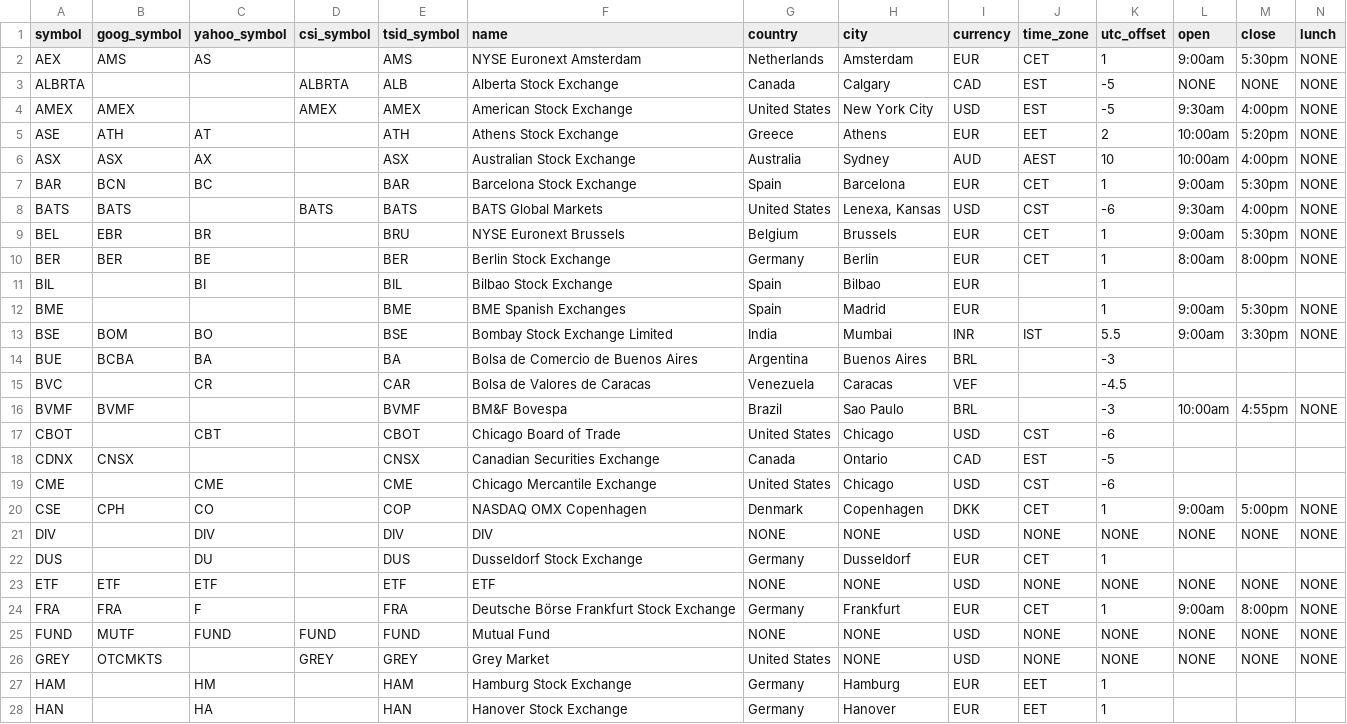
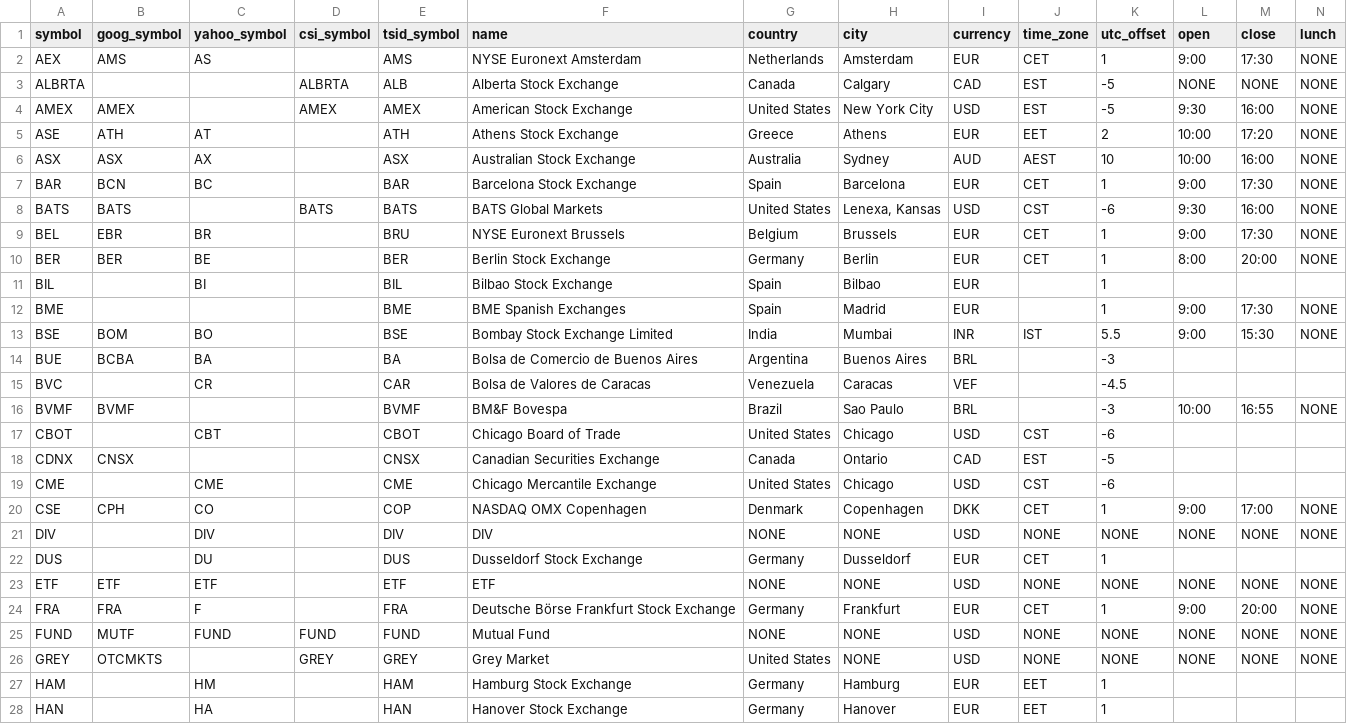
Before and after one commit to camisatx/pySecMaster, a CSV file: pySecMaster/load_tables/exchanges.csv, drawn as a sheet; only a part is shown; the diff covers the shown part only.

Commit message:
Add Interactive Brokers to the data_vendor.csv file. Required for option_chain table extractor. Also update the exchanges.csv to use 24 hour time.

```diff
--- a/pySecMaster/load_tables/exchanges.csv
+++ b/pySecMaster/load_tables/exchanges.csv
@@ -1,17 +1,17 @@
 symbol,goog_symbol,yahoo_symbol,csi_symbol,tsid_symbol,name,country,city,currency,time_zone,utc_offset,open,close,lunch
-AEX,AMS,AS,,AMS,NYSE Euronext Amsterdam,Netherlands,Amsterdam,EUR,CET,1,9:00am,5:30pm,NONE
+AEX,AMS,AS,,AMS,NYSE Euronext Amsterdam,Netherlands,Amsterdam,EUR,CET,1,9:00,17:30,NONE
 ALBRTA,,,ALBRTA,ALB,Alberta Stock Exchange,Canada,Calgary,CAD,EST,-5,NONE,NONE,NONE
-AMEX,AMEX,,AMEX,AMEX,American Stock Exchange,United States,New York City,USD,EST,-5,9:30am,4:00pm,NONE
-ASE,ATH,AT,,ATH,Athens Stock Exchange,Greece,Athens,EUR,EET,2,10:00am,5:20pm,NONE
-ASX,ASX,AX,,ASX,Australian Stock Exchange,Australia,Sydney,AUD,AEST,10,10:00am,4:00pm,NONE
-BAR,BCN,BC,,BAR,Barcelona Stock Exchange,Spain,Barcelona,EUR,CET,1,9:00am,5:30pm,NONE
-BATS,BATS,,BATS,BATS,BATS Global Markets,United States,"Lenexa, Kansas",USD,CST,-6,9:30am,4:00pm,NONE
-BEL,EBR,BR,,BRU,NYSE Euronext Brussels,Belgium,Brussels,EUR,CET,1,9:00am,5:30pm,NONE
-BER,BER,BE,,BER,Berlin Stock Exchange,Germany,Berlin,EUR,CET,1,8:00am,8:00pm,NONE
+AMEX,AMEX,,AMEX,AMEX,American Stock Exchange,United States,New York City,USD,EST,-5,9:30,16:00,NONE
+ASE,ATH,AT,,ATH,Athens Stock Exchange,Greece,Athens,EUR,EET,2,10:00,17:20,NONE
+ASX,ASX,AX,,ASX,Australian Stock Exchange,Australia,Sydney,AUD,AEST,10,10:00,16:00,NONE
+BAR,BCN,BC,,BAR,Barcelona Stock Exchange,Spain,Barcelona,EUR,CET,1,9:00,17:30,NONE
+BATS,BATS,,BATS,BATS,BATS Global Markets,United States,"Lenexa, Kansas",USD,CST,-6,9:30,16:00,NONE
+BEL,EBR,BR,,BRU,NYSE Euronext Brussels,Belgium,Brussels,EUR,CET,1,9:00,17:30,NONE
+BER,BER,BE,,BER,Berlin Stock Exchange,Germany,Berlin,EUR,CET,1,8:00,20:00,NONE
 BIL,,BI,,BIL,Bilbao Stock Exchange,Spain,Bilbao,EUR,,1,,,
-BME,,,,BME,BME Spanish Exchanges,Spain,Madrid,EUR,,1,9:00am,5:30pm,NONE
-BSE,BOM,BO,,BSE,Bombay Stock Exchange Limited,India,Mumbai,INR,IST,5.5,9:00am,3:30pm,NONE
+BME,,,,BME,BME Spanish Exchanges,Spain,Madrid,EUR,,1,9:00,17:30,NONE
+BSE,BOM,BO,,BSE,Bombay Stock Exchange Limited,India,Mumbai,INR,IST,5.5,9:00,15:30,NONE
 BUE,BCBA,BA,,BA,Bolsa de Comercio de Buenos Aires,Argentina,Buenos Aires,BRL,,-3,,,
 BVC,,CR,,CAR,Bolsa de Valores de Caracas,Venezuela,Caracas,VEF,,-4.5,,,
-BVMF,BVMF,,,BVMF,BM&F Bovespa,Brazil,Sao Paulo,BRL,,-3,10:00am,4:55pm,NONE
+BVMF,BVMF,,,BVMF,BM&F Bovespa,Brazil,Sao Paulo,BRL,,-3,10:00,16:55,NONE
 CBOT,,CBT,,CBOT,Chicago Board of Trade,United States,Chicago,USD,CST,-6,,,
@@ -19,3 +19,3 @@ CDNX,CNSX,,,CNSX,Canadian Securities Exchange,Canada,Ontario,CAD,EST,-5,,,
 CME,,CME,,CME,Chicago Mercantile Exchange,United States,Chicago,USD,CST,-6,,,
-CSE,CPH,CO,,COP,NASDAQ OMX Copenhagen,Denmark,Copenhagen,DKK,CET,1,9:00am,5:00pm,NONE
+CSE,CPH,CO,,COP,NASDAQ OMX Copenhagen,Denmark,Copenhagen,DKK,CET,1,9:00,17:00,NONE
 DIV,,DIV,,DIV,DIV,NONE,NONE,USD,NONE,NONE,NONE,NONE,NONE
@@ -23,3 +23,3 @@ DUS,,DU,,DUS,Dusseldorf Stock Exchange,Germany,Dusseldorf,EUR,CET,1,,,
 ETF,ETF,ETF,,ETF,ETF,NONE,NONE,USD,NONE,NONE,NONE,NONE,NONE
-FRA,FRA,F,,FRA,Deutsche Börse Frankfurt Stock Exchange,Germany,Frankfurt,EUR,CET,1,9:00am,8:00pm,NONE
+FRA,FRA,F,,FRA,Deutsche Börse Frankfurt Stock Exchange,Germany,Frankfurt,EUR,CET,1,9:00,20:00,NONE
 FUND,MUTF,FUND,FUND,FUND,Mutual Fund,NONE,NONE,USD,NONE,NONE,NONE,NONE,NONE
```
Also changed, not shown: 105 edited cells elsewhere in this file, pySecMaster/load_tables/data_vendor.csv.
